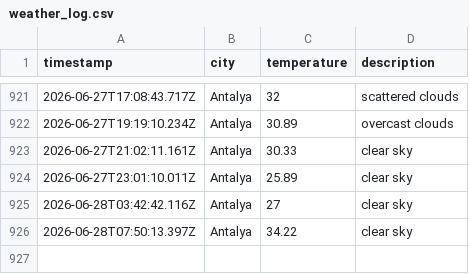
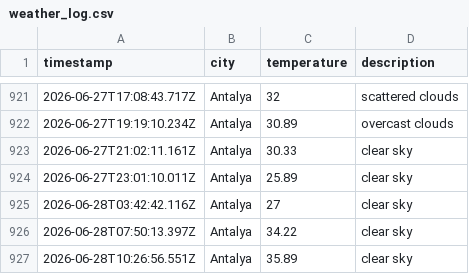
Before and after one commit to Mohab-Khalifa/weatherAppJS, a CSV file: data/weather_log.csv, drawn as a sheet; only a part is shown, gaps mark what is left out.

```diff
--- a/data/weather_log.csv
+++ b/data/weather_log.csv
@@ -926 +926,2 @@ timestamp,city,temperature,description
 2026-06-28T07:50:13.397Z,Antalya,34.22,clear sky
+2026-06-28T10:26:56.551Z,Antalya,35.89,clear sky
```
Also changed, not shown: 1 other file.
